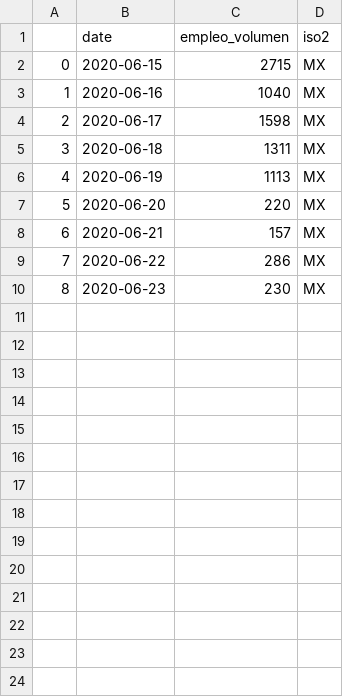
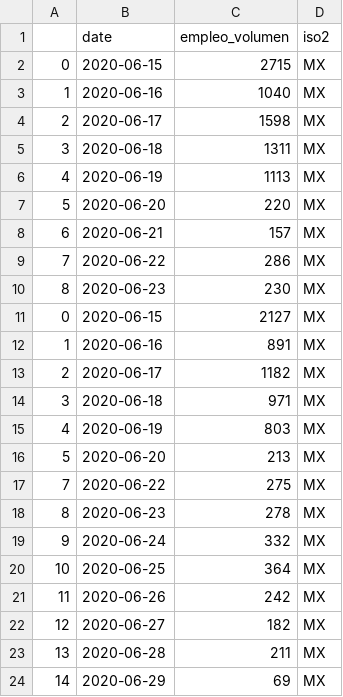
Before and after one commit to andrespdlr/bid_covid_employment_tweets, a CSV file: data_processed/tweets_processed_mx.csv, drawn as a sheet.

```diff
--- a/data_processed/tweets_processed_mx.csv
+++ b/data_processed/tweets_processed_mx.csv
@@ -10 +10,15 @@
 8,2020-06-23,230,MX
+0,2020-06-15,2127,MX
+1,2020-06-16,891,MX
+2,2020-06-17,1182,MX
+3,2020-06-18,971,MX
+4,2020-06-19,803,MX
+5,2020-06-20,213,MX
+7,2020-06-22,275,MX
+8,2020-06-23,278,MX
+9,2020-06-24,332,MX
+10,2020-06-25,364,MX
+11,2020-06-26,242,MX
+12,2020-06-27,182,MX
+13,2020-06-28,211,MX
+14,2020-06-29,69,MX
```
Also changed, not shown: data_original/tweets_raw_empleo_bs.csv, data_original/tweets_raw_empleo_do.csv, 31 other files.
